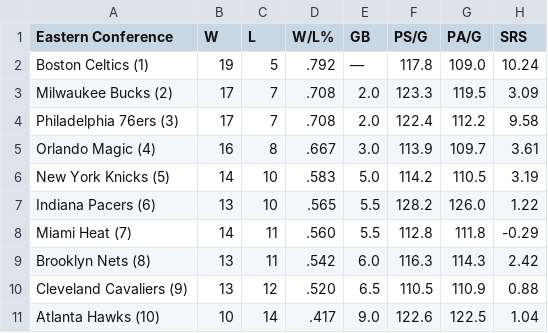
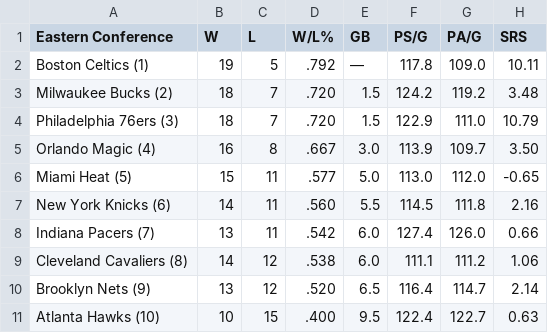
Before and after one commit to caHaber/flat-data-nba-standings, a CSV file: EAST_standings.csv, drawn as a sheet; only a part is shown; the diff covers the shown part only.

Commit message:
Flat: latest data (2023-12-17T16:02:01.174Z) {   "date": "2023-12-17T16:02:01.174Z",   "files": [     {       "name": "EAST_standings.csv",       "deltaBytes": 1,       "source": "https://www.espn.com/nba/standings"     },     {       "name": "NBA_2024.html",       "deltaBytes": 233,       "source": "https://www.espn.com/nba/standings"     },     {       "name": "WEST_standings.csv",       "deltaBytes": 1,       "source": "https://www.espn.com/nba/standings"     }   ] }

```diff
--- a/EAST_standings.csv
+++ b/EAST_standings.csv
@@ -1,11 +1,11 @@
 "Eastern Conference","W","L","W/L%","GB","PS/G","PA/G","SRS"
-"Boston Celtics (1) ","19","5",".792","—","117.8","109.0","10.24"
-"Milwaukee Bucks (2) ","17","7",".708","2.0","123.3","119.5","3.09"
-"Philadelphia 76ers (3) ","17","7",".708","2.0","122.4","112.2","9.58"
-"Orlando Magic (4) ","16","8",".667","3.0","113.9","109.7","3.61"
-"New York Knicks (5) ","14","10",".583","5.0","114.2","110.5","3.19"
-"Indiana Pacers (6) ","13","10",".565","5.5","128.2","126.0","1.22"
-"Miami Heat (7) ","14","11",".560","5.5","112.8","111.8","-0.29"
-"Brooklyn Nets (8) ","13","11",".542","6.0","116.3","114.3","2.42"
-"Cleveland Cavaliers (9) ","13","12",".520","6.5","110.5","110.9","0.88"
-"Atlanta Hawks (10) ","10","14",".417","9.0","122.6","122.5","1.04"
+"Boston Celtics (1) ","19","5",".792","—","117.8","109.0","10.11"
+"Milwaukee Bucks (2) ","18","7",".720","1.5","124.2","119.2","3.48"
+"Philadelphia 76ers (3) ","18","7",".720","1.5","122.9","111.0","10.79"
+"Orlando Magic (4) ","16","8",".667","3.0","113.9","109.7","3.50"
+"Miami Heat (5) ","15","11",".577","5.0","113.0","112.0","-0.65"
+"New York Knicks (6) ","14","11",".560","5.5","114.5","111.8","2.16"
+"Indiana Pacers (7) ","13","11",".542","6.0","127.4","126.0","0.66"
+"Cleveland Cavaliers (8) ","14","12",".538","6.0","111.1","111.2","1.06"
+"Brooklyn Nets (9) ","13","12",".520","6.5","116.4","114.7","2.14"
+"Atlanta Hawks (10) ","10","15",".400","9.5","122.4","122.7","0.63"
```
Also changed, not shown: 20 edited cells elsewhere in this file, WEST_standings.csv, 1 other file.
